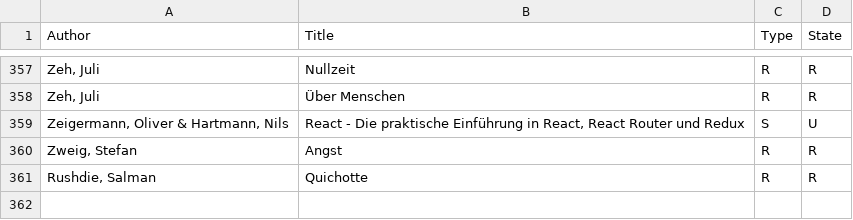
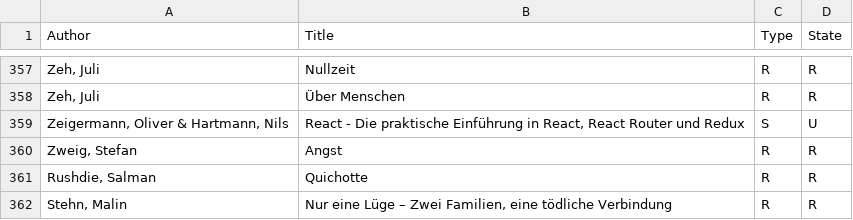
Before and after one commit to michael-simons/goodreads, a CSV file: all.csv, drawn as a sheet; only a part is shown, gaps mark what is left out.

Commit message:
Stehn.

```diff
--- a/all.csv
+++ b/all.csv
@@ -361 +361,2 @@ Zweig, Stefan;Angst;R;R
 Rushdie, Salman;Quichotte;R;R
+Stehn, Malin;Nur eine Lüge – Zwei Familien, eine tödliche Verbindung;R;R
```
